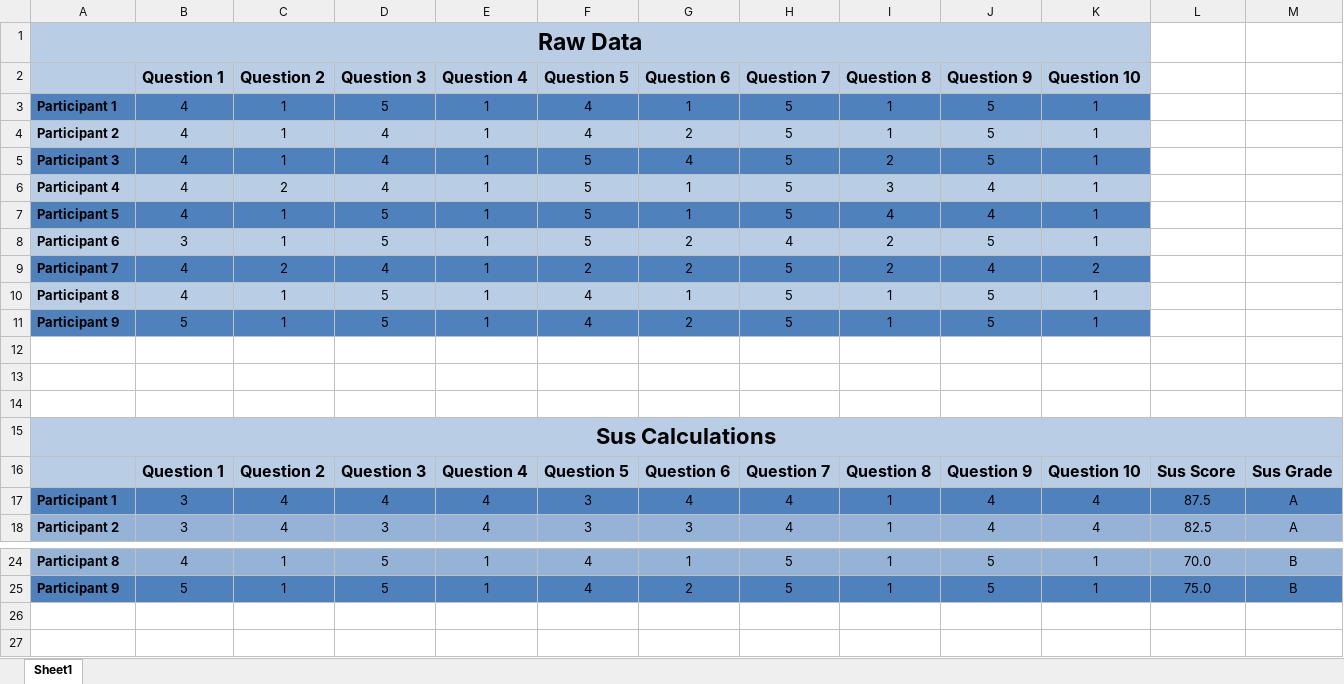
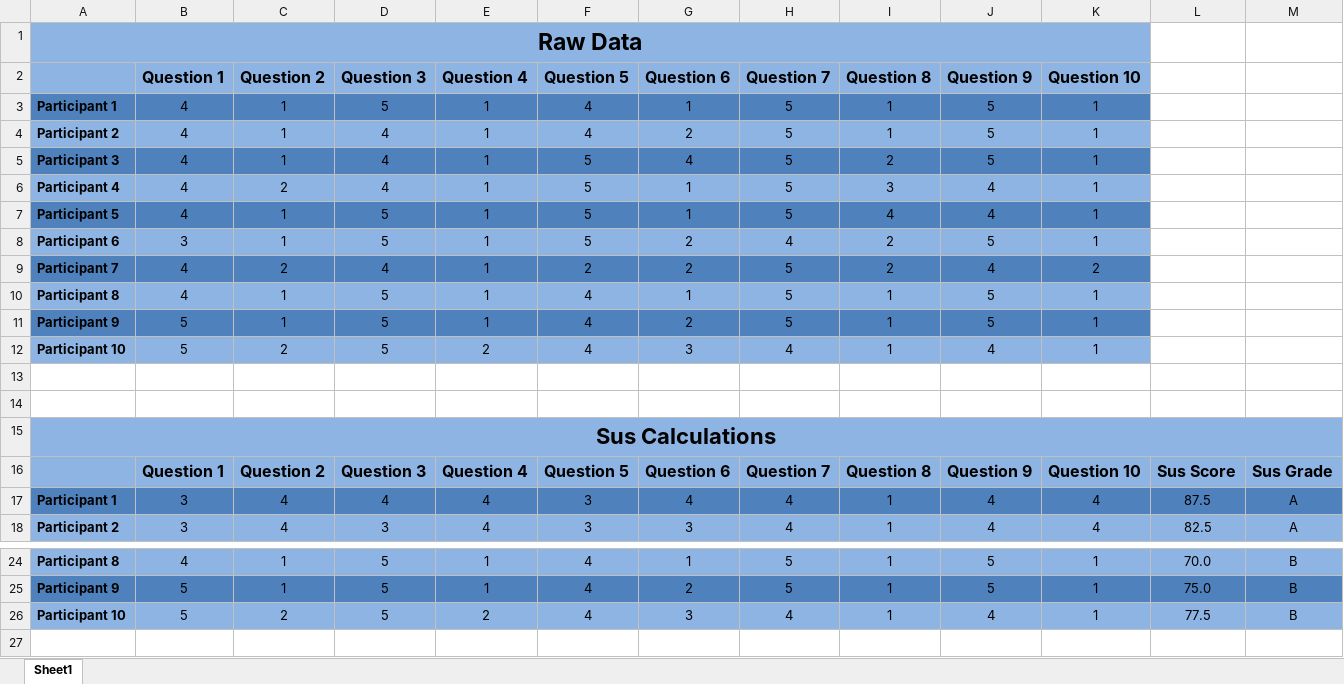
Before and after one commit to karivmcmahon/IndustrialTeamProj, an Excel workbook: Appendix/Sus Results/Sus Scores.xlsx, sheet Sheet1, drawn as a sheet; only a part is shown, gaps mark what is left out; values as stored, in another font and other column widths than the file's, no borders; the diff names each change by its address in the sheet, - before the commit and + after, or states it on an @@ line.

Commit message:
Adding more participants to sus scores

```diff
--- a/Appendix/Sus Results/Sus Scores.xlsx (sheet Sheet1)
+++ b/Appendix/Sus Results/Sus Scores.xlsx (sheet Sheet1)
-A1:K2 fill: #B9CDE5
+A1:K2 fill: #8EB4E3
-A4:K4 fill: #B9CDE5
+A4:K4 fill: #8EB4E3
-A6:K6 fill: #B9CDE5
+A6:K6 fill: #8EB4E3
-A8:K8 fill: #B9CDE5
+A8:K8 fill: #8EB4E3
-A10:K10 fill: #B9CDE5
+A10:K10 fill: #8EB4E3
-row 12: (empty)
+row 12: Participant 10 | 5 | 2 | 5 | 2 | 4 | 3 | 4 | 1 | 4 | 1
-A12:K12 fill: none
+A12:K12 fill: #8EB4E3
-A15:M16 fill: #B9CDE5
+A15:M16 fill: #8EB4E3
-row 26: (empty)
+row 26: Participant 10 | 5 | 2 | 5 | 2 | 4 | 3 | 4 | 1 | 4 | 1 | 77.5 | B
-A26:M26 fill: none
+A26:M26 fill: #8EB4E3
```
